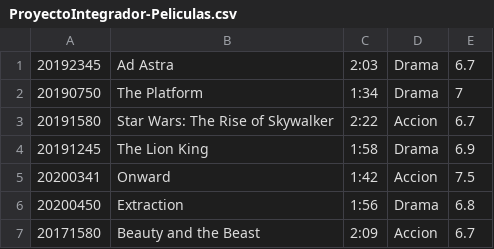
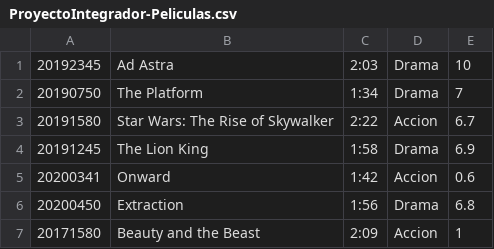
Before and after one commit to JAngelGC/Modelado-Servicio-Streaming, a CSV file: ProyectoIntegrador-Peliculas.csv, drawn as a sheet.

```diff
--- a/ProyectoIntegrador-Peliculas.csv
+++ b/ProyectoIntegrador-Peliculas.csv
@@ -1,2 +1,2 @@
-20192345;Ad Astra;2:03;Drama;6.7
+20192345;Ad Astra;2:03;Drama;10
 20190750;The Platform;1:34;Drama;7
@@ -4,4 +4,4 @@
 20191245;The Lion King;1:58;Drama;6.9
-20200341;Onward;1:42;Accion;7.5
+20200341;Onward;1:42;Accion;0.6
 20200450;Extraction;1:56;Drama;6.8
-20171580;Beauty and the Beast;2:09;Accion;6.7
+20171580;Beauty and the Beast;2:09;Accion;1
```
Also changed, not shown: ProyectoIntegrador-Episodios.csv, 6 other files.
